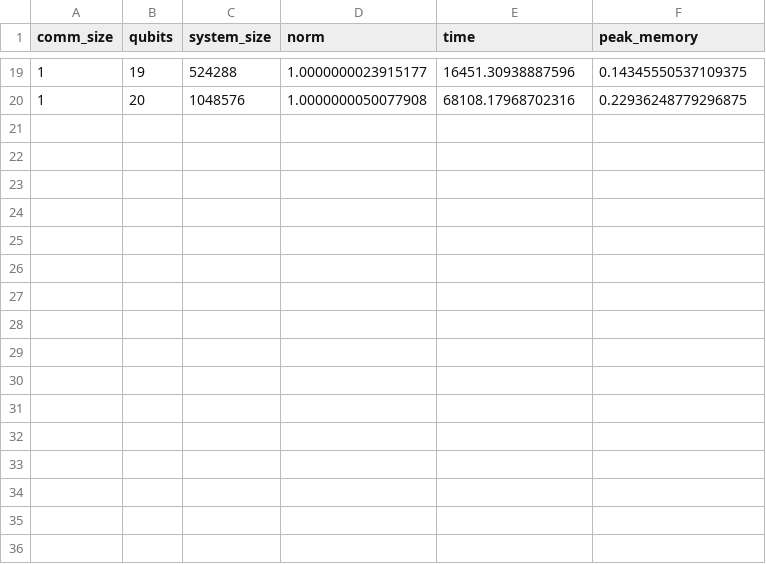
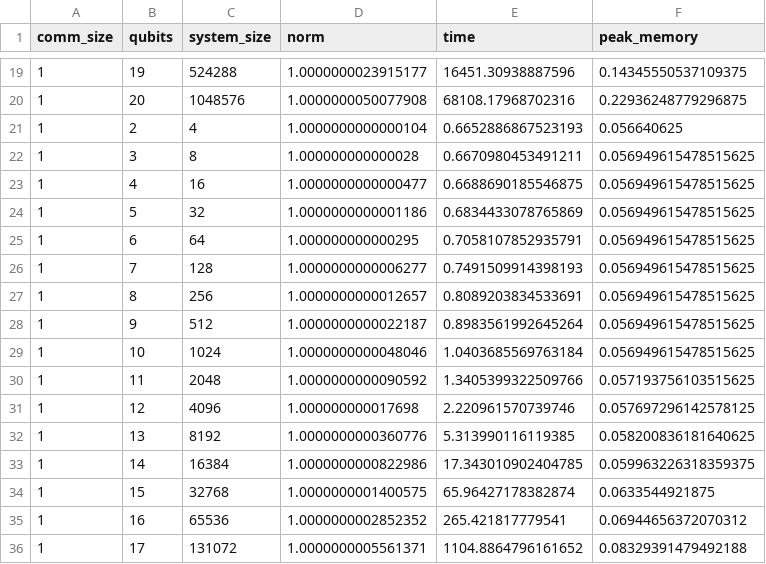
Before and after one commit to Edric-Matwiejew/QuOp_MPI, a CSV file: benchmarks/output/WORKSTATION/qwoa_evolution/csv/1_qwoa_evolution.csv, drawn as a sheet; only a part is shown, gaps mark what is left out; the diff names each change by its address in the sheet, - before the commit and + after, or states it on an @@ line.

```diff
--- a/benchmarks/output/WORKSTATION/qwoa_evolution/csv/1_qwoa_evolution.csv
+++ b/benchmarks/output/WORKSTATION/qwoa_evolution/csv/1_qwoa_evolution.csv
+row 21: 1 | 2 | 4 | 1.0000000000000104 | 0.6652886867523193 | 0.056640625
+row 22: 1 | 3 | 8 | 1.000000000000028 | 0.6670980453491211 | 0.056949615478515625
+row 23: 1 | 4 | 16 | 1.0000000000000477 | 0.6688690185546875 | 0.056949615478515625
+row 24: 1 | 5 | 32 | 1.0000000000001186 | 0.6834433078765869 | 0.056949615478515625
+row 25: 1 | 6 | 64 | 1.000000000000295 | 0.7058107852935791 | 0.056949615478515625
+row 26: 1 | 7 | 128 | 1.0000000000006277 | 0.7491509914398193 | 0.056949615478515625
+row 27: 1 | 8 | 256 | 1.0000000000012657 | 0.8089203834533691 | 0.056949615478515625
+row 28: 1 | 9 | 512 | 1.0000000000022187 | 0.8983561992645264 | 0.056949615478515625
+row 29: 1 | 10 | 1024 | 1.0000000000048046 | 1.0403685569763184 | 0.056949615478515625
+row 30: 1 | 11 | 2048 | 1.0000000000090592 | 1.3405399322509766 | 0.057193756103515625
+row 31: 1 | 12 | 4096 | 1.000000000017698 | 2.220961570739746 | 0.057697296142578125
+row 32: 1 | 13 | 8192 | 1.0000000000360776 | 5.313990116119385 | 0.058200836181640625
+row 33: 1 | 14 | 16384 | 1.0000000000822986 | 17.343010902404785 | 0.059963226318359375
+row 34: 1 | 15 | 32768 | 1.0000000001400575 | 65.96427178382874 | 0.0633544921875
+row 35: 1 | 16 | 65536 | 1.0000000002852352 | 265.421817779541 | 0.06944656372070312
+row 36: 1 | 17 | 131072 | 1.0000000005561371 | 1104.8864796161652 | 0.08329391479492188
```
Also changed, not shown: 30 other files.
